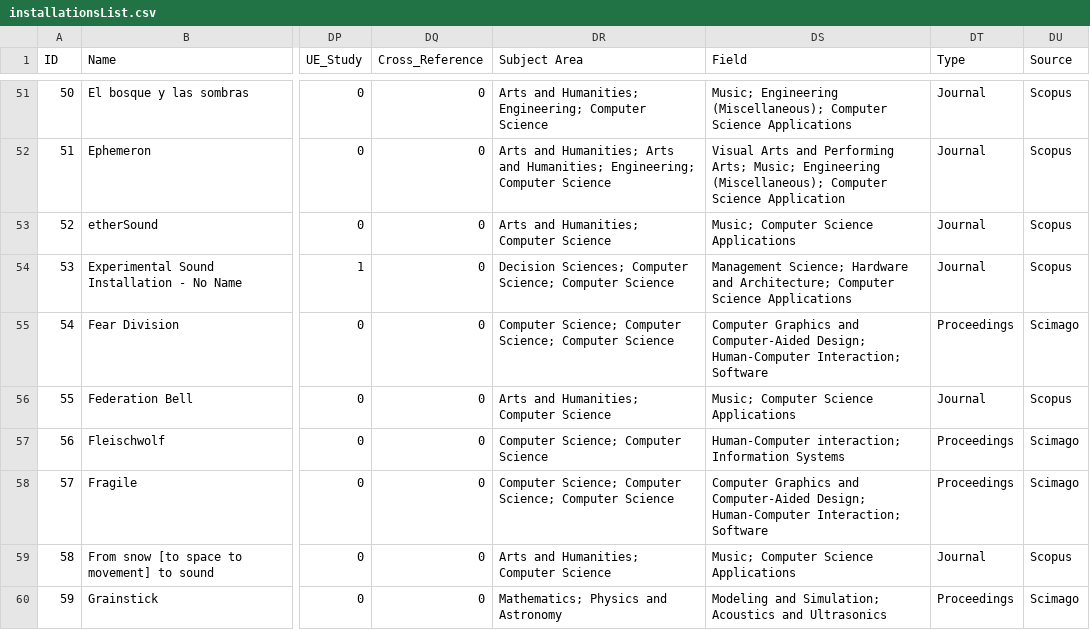
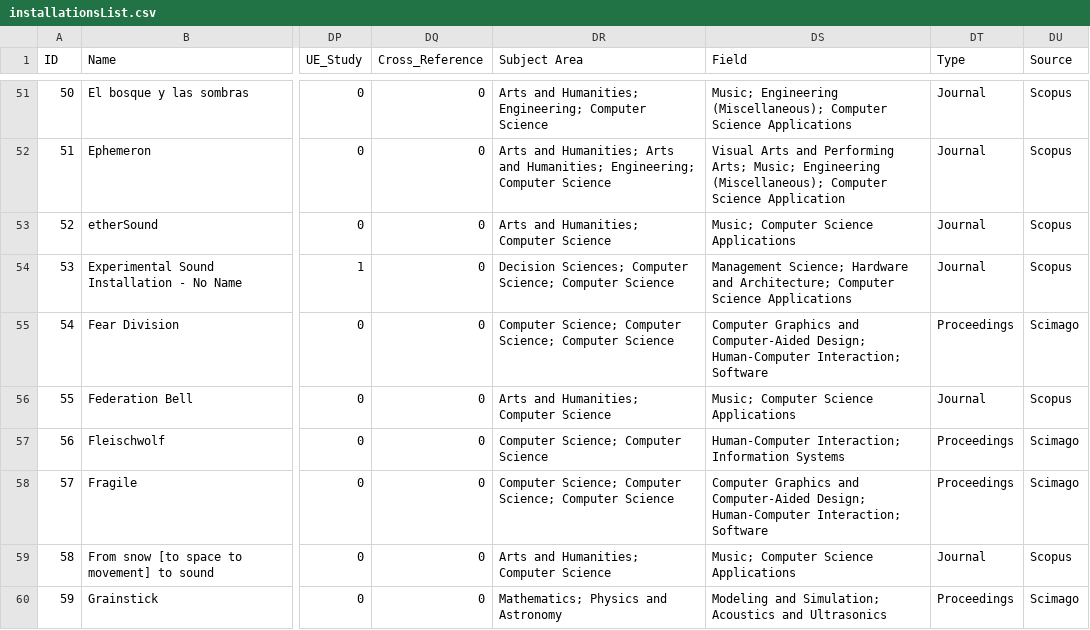
Before and after one commit to valerianF/ISI-Database, a CSV file: data/installationsList.csv, drawn as a sheet; only a part is shown, gaps mark what is left out; the diff covers the shown part only; the diff names each change by its address in the sheet, - before the commit and + after, or states it on an @@ line.

Commit message:
Update installationsList.csv

```diff
--- a/data/installationsList.csv
+++ b/data/installationsList.csv
-DS57 (Field): Human-Computer interaction; Information Systems
+DS57 (Field): Human-Computer Interaction; Information Systems
```
Also changed, not shown: 6 edited cells elsewhere in this file.
